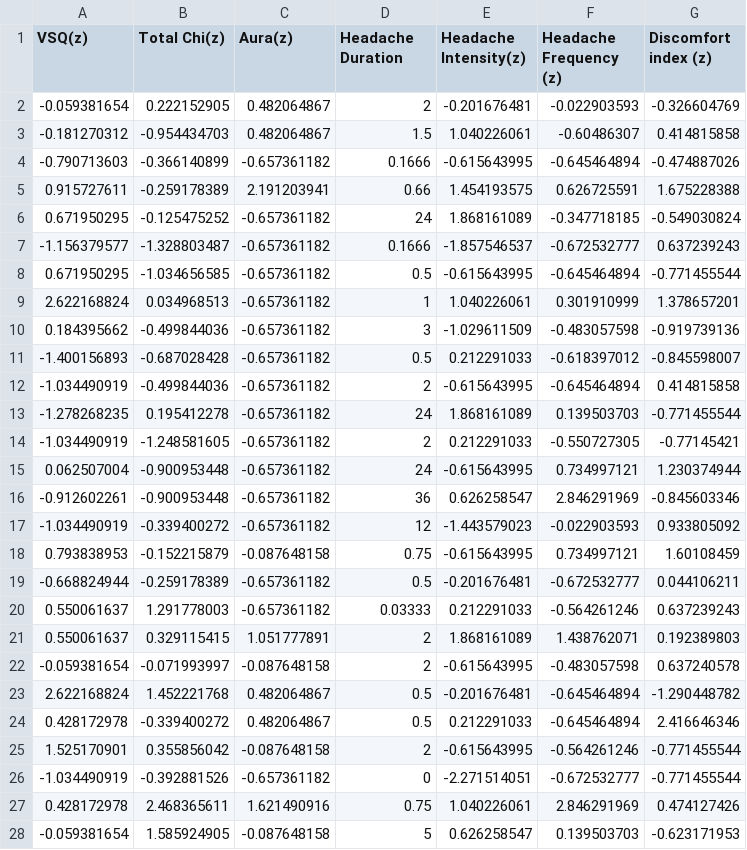
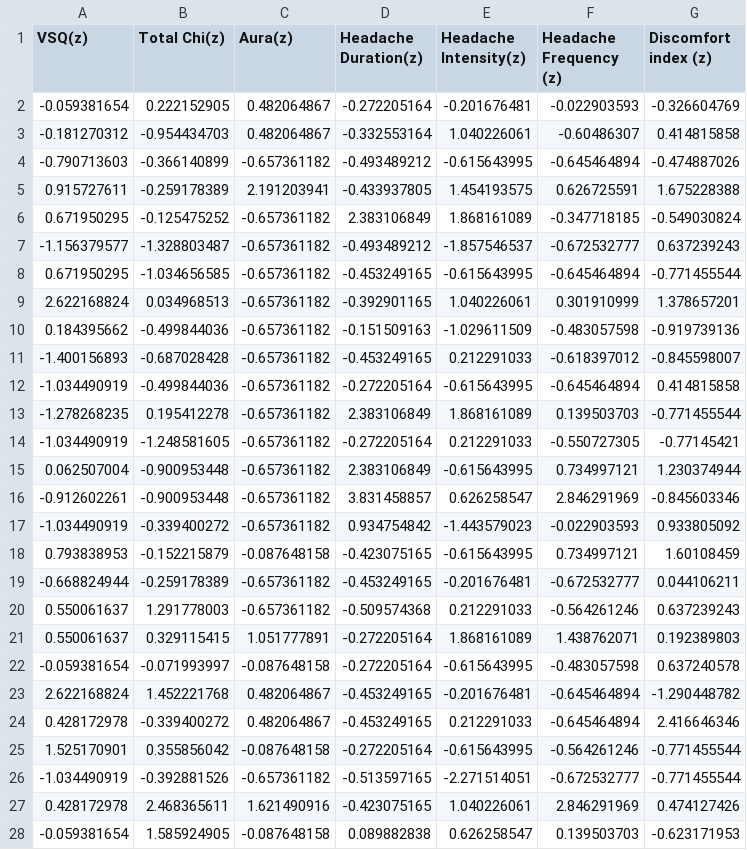
Before and after one commit to tomjefferis/EEG-Neuroscience-PhD-1, a CSV file: code/main/misc/factors.csv, drawn as a sheet; only a part is shown; the diff covers the shown part only.

```diff
--- a/code/main/misc/factors.csv
+++ b/code/main/misc/factors.csv
@@ -1,28 +1,28 @@
-VSQ(z),Total Chi(z),Aura(z),Headache Duration,Headache Intensity(z),Headache Frequency (z),Discomfort index (z)
--0.059381654,0.222152905,0.482064867,2,-0.201676481,-0.022903593,-0.326604769
--0.181270312,-0.954434703,0.482064867,1.5,1.040226061,-0.60486307,0.414815858
--0.790713603,-0.366140899,-0.657361182,0.1666,-0.615643995,-0.645464894,-0.474887026
-0.915727611,-0.259178389,2.191203941,0.66,1.454193575,0.626725591,1.675228388
-0.671950295,-0.125475252,-0.657361182,24,1.868161089,-0.347718185,-0.549030824
--1.156379577,-1.328803487,-0.657361182,0.1666,-1.857546537,-0.672532777,0.637239243
-0.671950295,-1.034656585,-0.657361182,0.5,-0.615643995,-0.645464894,-0.771455544
-2.622168824,0.034968513,-0.657361182,1,1.040226061,0.301910999,1.378657201
-0.184395662,-0.499844036,-0.657361182,3,-1.029611509,-0.483057598,-0.919739136
--1.400156893,-0.687028428,-0.657361182,0.5,0.212291033,-0.618397012,-0.845598007
--1.034490919,-0.499844036,-0.657361182,2,-0.615643995,-0.645464894,0.414815858
--1.278268235,0.195412278,-0.657361182,24,1.868161089,0.139503703,-0.771455544
--1.034490919,-1.248581605,-0.657361182,2,0.212291033,-0.550727305,-0.77145421
-0.062507004,-0.900953448,-0.657361182,24,-0.615643995,0.734997121,1.230374944
--0.912602261,-0.900953448,-0.657361182,36,0.626258547,2.846291969,-0.845603346
--1.034490919,-0.339400272,-0.657361182,12,-1.443579023,-0.022903593,0.933805092
-0.793838953,-0.152215879,-0.087648158,0.75,-0.615643995,0.734997121,1.60108459
--0.668824944,-0.259178389,-0.657361182,0.5,-0.201676481,-0.672532777,0.044106211
-0.550061637,1.291778003,-0.657361182,0.03333,0.212291033,-0.564261246,0.637239243
-0.550061637,0.329115415,1.051777891,2,1.868161089,1.438762071,0.192389803
--0.059381654,-0.071993997,-0.087648158,2,-0.615643995,-0.483057598,0.637240578
-2.622168824,1.452221768,0.482064867,0.5,-0.201676481,-0.645464894,-1.290448782
-0.428172978,-0.339400272,0.482064867,0.5,0.212291033,-0.645464894,2.416646346
-1.525170901,0.355856042,-0.087648158,2,-0.615643995,-0.564261246,-0.771455544
--1.034490919,-0.392881526,-0.657361182,0,-2.271514051,-0.672532777,-0.771455544
-0.428172978,2.468365611,1.621490916,0.75,1.040226061,2.846291969,0.474127426
--0.059381654,1.585924905,-0.087648158,5,0.626258547,0.139503703,-0.623171953
+VSQ(z),Total Chi(z),Aura(z),Headache Duration(z),Headache Intensity(z),Headache Frequency (z),Discomfort index (z)
+-0.059381654,0.222152905,0.482064867,-0.272205164,-0.201676481,-0.022903593,-0.326604769
+-0.181270312,-0.954434703,0.482064867,-0.332553164,1.040226061,-0.60486307,0.414815858
+-0.790713603,-0.366140899,-0.657361182,-0.493489212,-0.615643995,-0.645464894,-0.474887026
+0.915727611,-0.259178389,2.191203941,-0.433937805,1.454193575,0.626725591,1.675228388
+0.671950295,-0.125475252,-0.657361182,2.383106849,1.868161089,-0.347718185,-0.549030824
+-1.156379577,-1.328803487,-0.657361182,-0.493489212,-1.857546537,-0.672532777,0.637239243
+0.671950295,-1.034656585,-0.657361182,-0.453249165,-0.615643995,-0.645464894,-0.771455544
+2.622168824,0.034968513,-0.657361182,-0.392901165,1.040226061,0.301910999,1.378657201
+0.184395662,-0.499844036,-0.657361182,-0.151509163,-1.029611509,-0.483057598,-0.919739136
+-1.400156893,-0.687028428,-0.657361182,-0.453249165,0.212291033,-0.618397012,-0.845598007
+-1.034490919,-0.499844036,-0.657361182,-0.272205164,-0.615643995,-0.645464894,0.414815858
+-1.278268235,0.195412278,-0.657361182,2.383106849,1.868161089,0.139503703,-0.771455544
+-1.034490919,-1.248581605,-0.657361182,-0.272205164,0.212291033,-0.550727305,-0.77145421
+0.062507004,-0.900953448,-0.657361182,2.383106849,-0.615643995,0.734997121,1.230374944
+-0.912602261,-0.900953448,-0.657361182,3.831458857,0.626258547,2.846291969,-0.845603346
+-1.034490919,-0.339400272,-0.657361182,0.934754842,-1.443579023,-0.022903593,0.933805092
+0.793838953,-0.152215879,-0.087648158,-0.423075165,-0.615643995,0.734997121,1.60108459
+-0.668824944,-0.259178389,-0.657361182,-0.453249165,-0.201676481,-0.672532777,0.044106211
+0.550061637,1.291778003,-0.657361182,-0.509574368,0.212291033,-0.564261246,0.637239243
+0.550061637,0.329115415,1.051777891,-0.272205164,1.868161089,1.438762071,0.192389803
+-0.059381654,-0.071993997,-0.087648158,-0.272205164,-0.615643995,-0.483057598,0.637240578
+2.622168824,1.452221768,0.482064867,-0.453249165,-0.201676481,-0.645464894,-1.290448782
+0.428172978,-0.339400272,0.482064867,-0.453249165,0.212291033,-0.645464894,2.416646346
+1.525170901,0.355856042,-0.087648158,-0.272205164,-0.615643995,-0.564261246,-0.771455544
+-1.034490919,-0.392881526,-0.657361182,-0.513597165,-2.271514051,-0.672532777,-0.771455544
+0.428172978,2.468365611,1.621490916,-0.423075165,1.040226061,2.846291969,0.474127426
+-0.059381654,1.585924905,-0.087648158,0.089882838,0.626258547,0.139503703,-0.623171953
```
Also changed, not shown: 12 edited cells elsewhere in this file, 7 other files.
